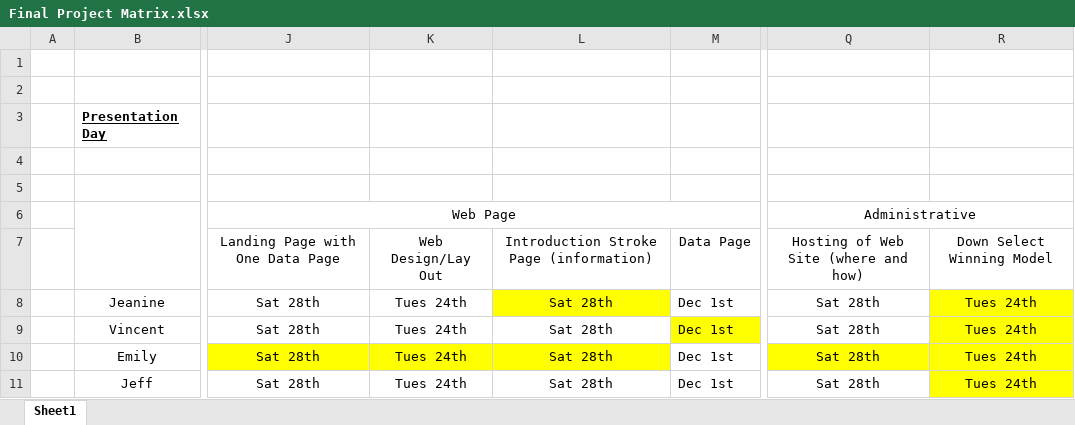
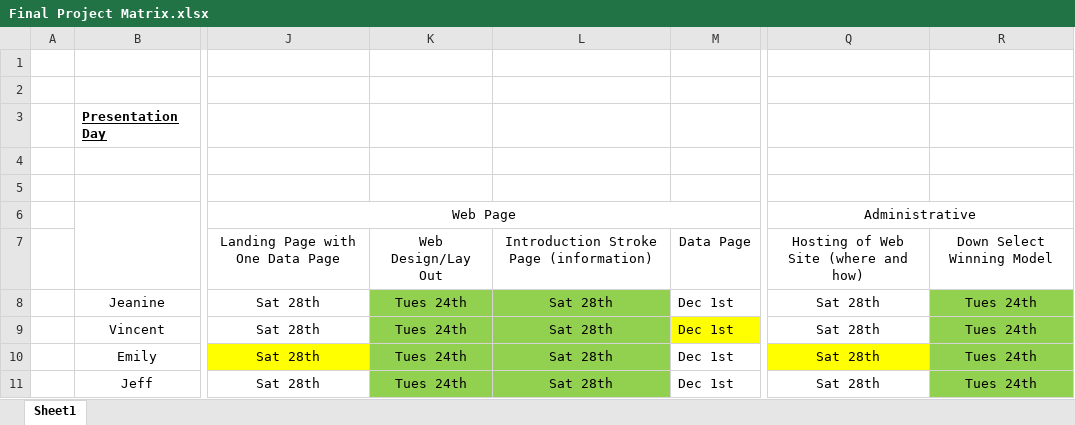
Before and after one commit to vmdinolfo/Team5_FinalProject, an Excel workbook: support_docs/Final Project Matrix.xlsx, sheet Sheet1, drawn as a sheet; only a part is shown, gaps mark what is left out; values as stored, in another font and other column widths than the file's, no borders; the diff names each change by its address in the sheet, - before the commit and + after, or states it on an @@ line.

```diff
--- a/support_docs/Final Project Matrix.xlsx (sheet Sheet1)
+++ b/support_docs/Final Project Matrix.xlsx (sheet Sheet1)
-K8 fill: none
+K8 fill: #92D050
-L8 fill: #FFFF00
+L8 fill: #92D050
-R8:R11 fill: #FFFF00
+R8:R11 fill: #92D050
-K9:L9 fill: none
+K9:L9 fill: #92D050
-K10:L10 fill: #FFFF00
+K10:L10 fill: #92D050
-K11:L11 fill: none
+K11:L11 fill: #92D050
```
Also changed, not shown: 5 other files.
